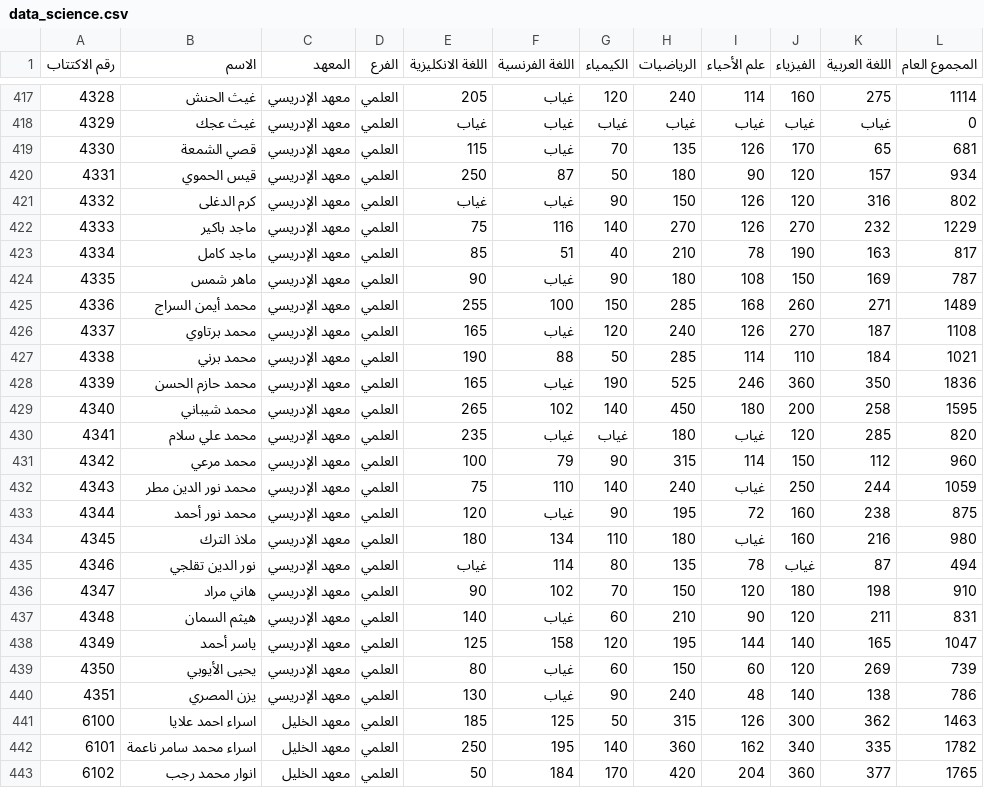
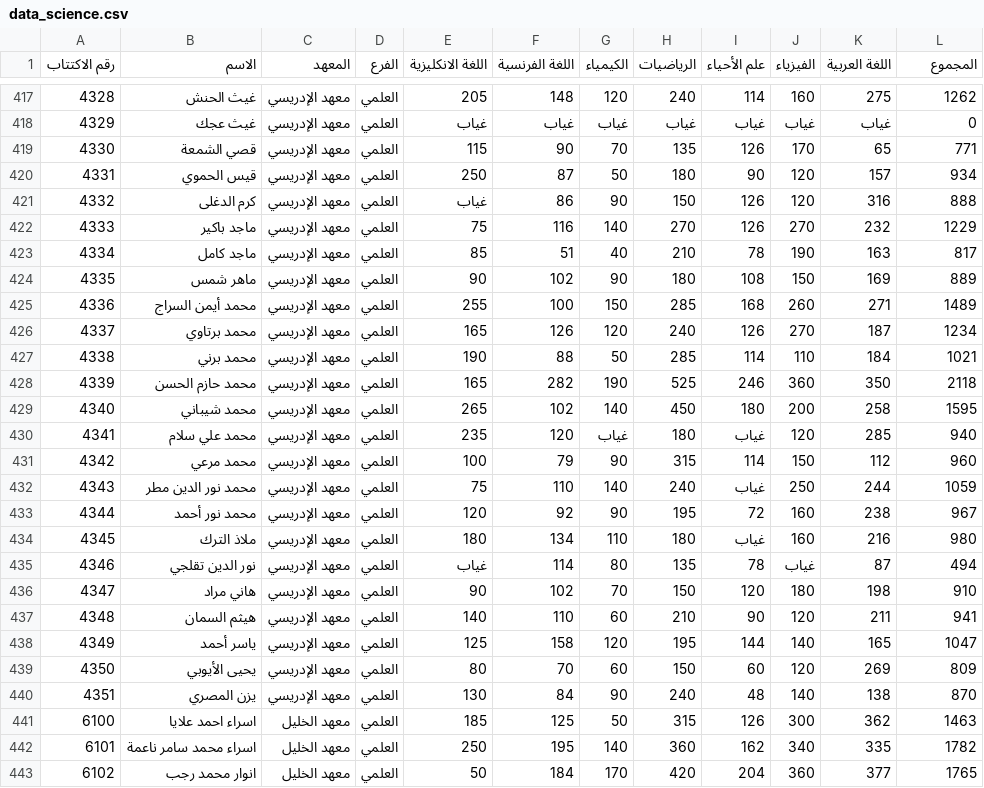
Before and after one commit to education-professional-2025/Results-site, a CSV file: data_science.csv, drawn as a sheet; only a part is shown, gaps mark what is left out; the diff covers the shown part only; the diff names each change by its address in the sheet, - before the commit and + after, or states it on an @@ line.

```diff
--- a/data_science.csv
+++ b/data_science.csv
-L1: المجموع العام
+L1: المجموع
-F417 (اللغة الفرنسية): غياب
+F417 (اللغة الفرنسية): 148
-L417 (المجموع): 1114
+L417 (المجموع): 1262
-F419 (اللغة الفرنسية): غياب
+F419 (اللغة الفرنسية): 90
-L419 (المجموع): 681
+L419 (المجموع): 771
-F421 (اللغة الفرنسية): غياب
+F421 (اللغة الفرنسية): 86
-L421 (المجموع): 802
+L421 (المجموع): 888
-F424 (اللغة الفرنسية): غياب
+F424 (اللغة الفرنسية): 102
-L424 (المجموع): 787
+L424 (المجموع): 889
-F426 (اللغة الفرنسية): غياب
+F426 (اللغة الفرنسية): 126
-L426 (المجموع): 1108
+L426 (المجموع): 1234
-F428 (اللغة الفرنسية): غياب
+F428 (اللغة الفرنسية): 282
-L428 (المجموع): 1836
+L428 (المجموع): 2118
-F430 (اللغة الفرنسية): غياب
+F430 (اللغة الفرنسية): 120
-L430 (المجموع): 820
+L430 (المجموع): 940
-F433 (اللغة الفرنسية): غياب
+F433 (اللغة الفرنسية): 92
-L433 (المجموع): 875
+L433 (المجموع): 967
-F437 (اللغة الفرنسية): غياب
+F437 (اللغة الفرنسية): 110
-L437 (المجموع): 831
+L437 (المجموع): 941
-F439 (اللغة الفرنسية): غياب
+F439 (اللغة الفرنسية): 70
-L439 (المجموع): 739
+L439 (المجموع): 809
-F440 (اللغة الفرنسية): غياب
+F440 (اللغة الفرنسية): 84
-L440 (المجموع): 786
+L440 (المجموع): 870
```
Also changed, not shown: 27 moved rows and 32 edited cells elsewhere in this file.
